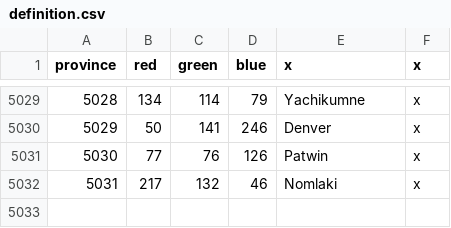
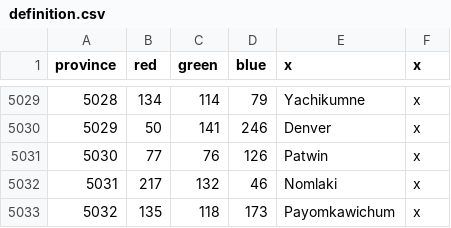
Before and after one commit to Alienite0/FiatLuxMod, a CSV file: map/definition.csv, drawn as a sheet; only a part is shown, gaps mark what is left out.

```diff
--- a/map/definition.csv
+++ b/map/definition.csv
@@ -5032 +5032,2 @@ province;red;green;blue;x;x
 5031;217;132;46;Nomlaki;x
+5032;135;118;173;Payomkawichum;x
```
Also changed, not shown: 24 other files.
